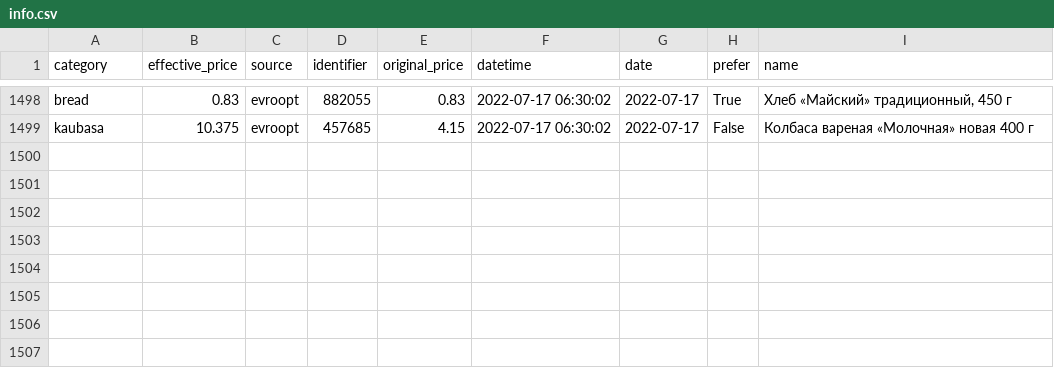
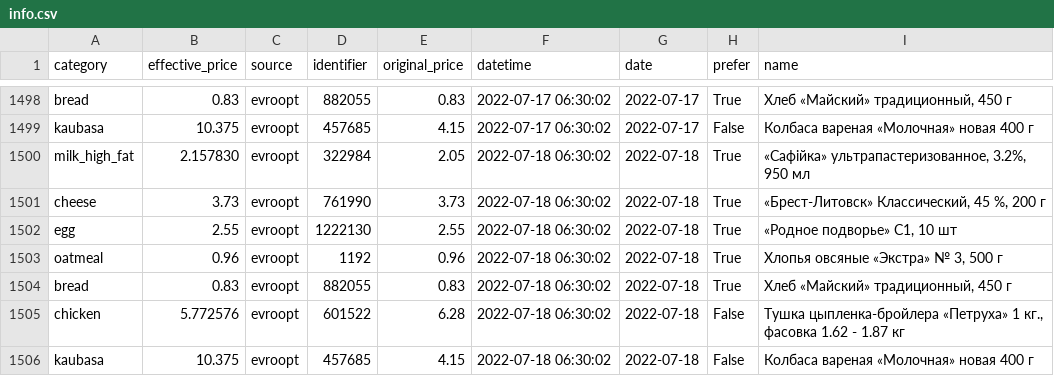
Before and after one commit to demidov91/price-monitor, a CSV file: info.csv, drawn as a sheet; only a part is shown, gaps mark what is left out; the diff names each change by its address in the sheet, - before the commit and + after, or states it on an @@ line.

Commit message:
Add data

```diff
--- a/info.csv
+++ b/info.csv
+row 1500: milk_high_fat | 2.157830 | evroopt | 322984 | 2.05 | 2022-07-18 06:30:02 | 2022-07-18 | True | «Сафiйка» ультрапастеризованное, 3.2%, 950 мл
+row 1501: cheese | 3.73 | evroopt | 761990 | 3.73 | 2022-07-18 06:30:02 | 2022-07-18 | True | «Брест-Литовск» Классический, 45 %, 200 г
+row 1502: egg | 2.55 | evroopt | 1222130 | 2.55 | 2022-07-18 06:30:02 | 2022-07-18 | True | «Родное подворье» С1, 10 шт
+row 1503: oatmeal | 0.96 | evroopt | 1192 | 0.96 | 2022-07-18 06:30:02 | 2022-07-18 | True | Хлопья овсяные «Экстра» № 3, 500 г
+row 1504: bread | 0.83 | evroopt | 882055 | 0.83 | 2022-07-18 06:30:02 | 2022-07-18 | True | Хлеб «Майский» традиционный, 450 г
+row 1505: chicken | 5.772576 | evroopt | 601522 | 6.28 | 2022-07-18 06:30:02 | 2022-07-18 | False | Тушка цыпленка-бройлера «Петруха» 1 кг., фасовка 1.62 - 1.87 кг
+row 1506: kaubasa | 10.375 | evroopt | 457685 | 4.15 | 2022-07-18 06:30:02 | 2022-07-18 | False | Колбаса вареная «Молочная» новая 400 г
```
Also changed, not shown: 1 other file.
